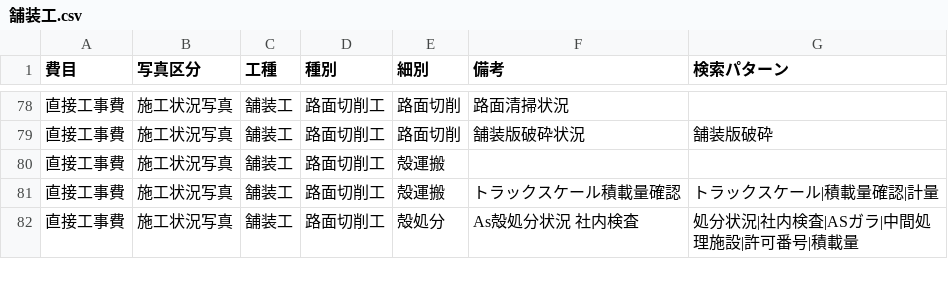
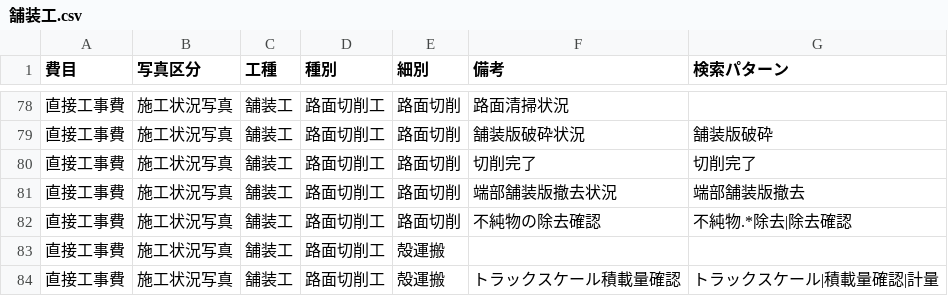
Before and after one commit to YuujiKamura/photo-ai-rust, a CSV file: master/by_work_type/舗装工.csv, drawn as a sheet; only a part is shown, gaps mark what is left out; the shorter side is filled out with more unchanged rows; the diff names each change by its address in the sheet, - before the commit and + after, or states it on an @@ line.

```diff
--- a/master/by_work_type/舗装工.csv
+++ b/master/by_work_type/舗装工.csv
+row 80: 直接工事費 | 施工状況写真 | 舗装工 | 路面切削工 | 路面切削 | 切削完了 | 切削完了
+row 81: 直接工事費 | 施工状況写真 | 舗装工 | 路面切削工 | 路面切削 | 端部舗装版撤去状況 | 端部舗装版撤去
+row 82: 直接工事費 | 施工状況写真 | 舗装工 | 路面切削工 | 路面切削 | 不純物の除去確認 | 不純物.*除去|除去確認
```
Also changed, not shown: 2 other files.
